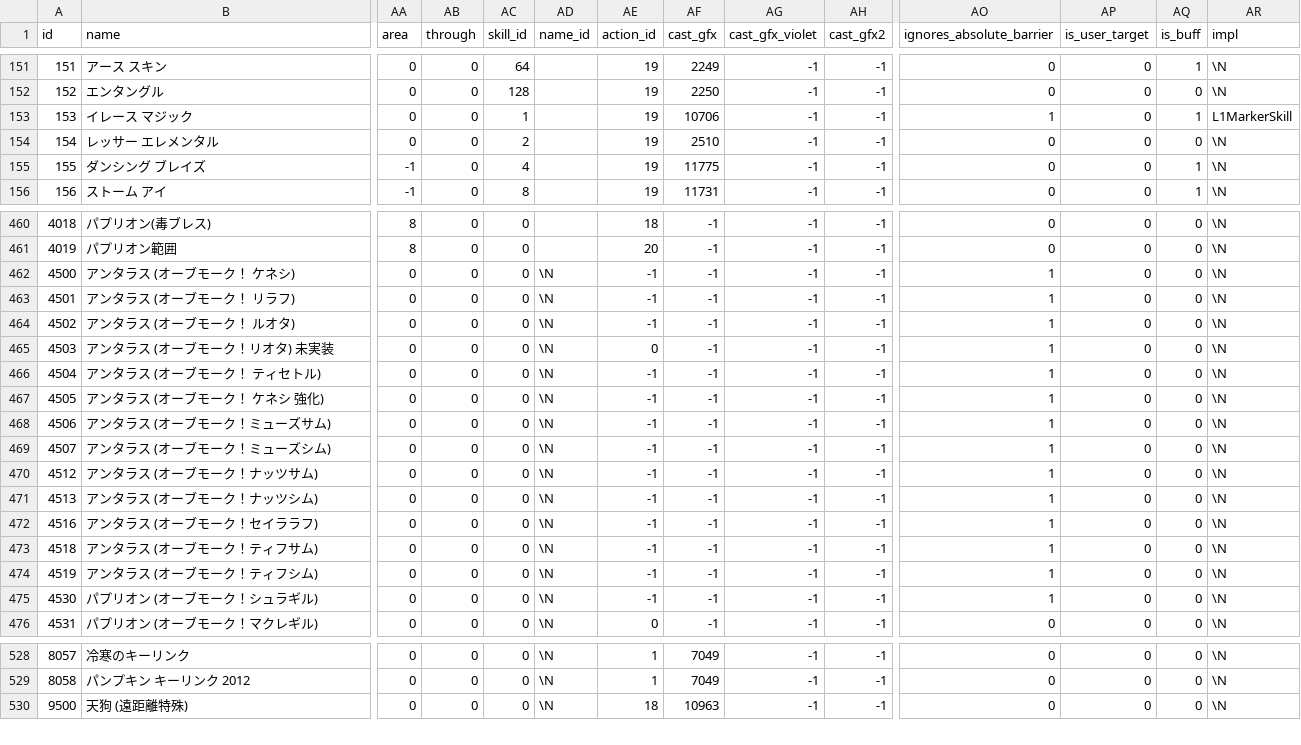
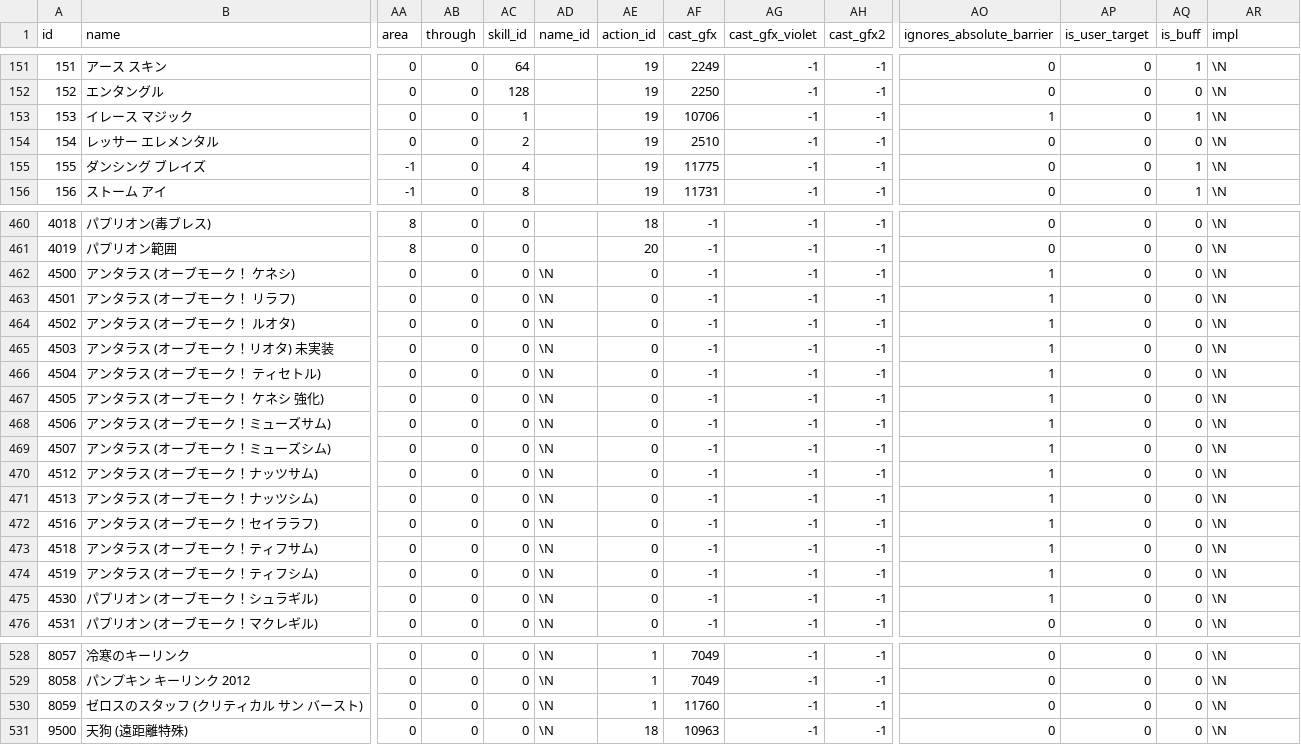
Before and after one commit to L1j-Kiyoshi/kiyoshicommit, a CSV file: db/csv/ja/skills.csv, drawn as a sheet; only a part is shown, gaps mark what is left out; rows hold the shown columns only; the diff covers the shown part only; the diff names each change by its address in the sheet, - before the commit and + after, or states it on an @@ line.

```diff
--- a/db/csv/ja/skills.csv
+++ b/db/csv/ja/skills.csv
-AR153 (impl): L1MarkerSkill
+AR153 (impl): \N
-AE462:AE464 (action_id): -1
+AE462:AE464 (action_id): 0
-AE466:AE475 (action_id): -1
+AE466:AE475 (action_id): 0
+row 530: 8059 | ゼロスのスタッフ (クリティカル サン バースト) | 0 | 0 | 0 | \N | 1 | 11760 | -1 | -1 | 0 | 0 | 0 | \N
```
Also changed, not shown: 6 edited cells elsewhere in this file, 1 other file.
